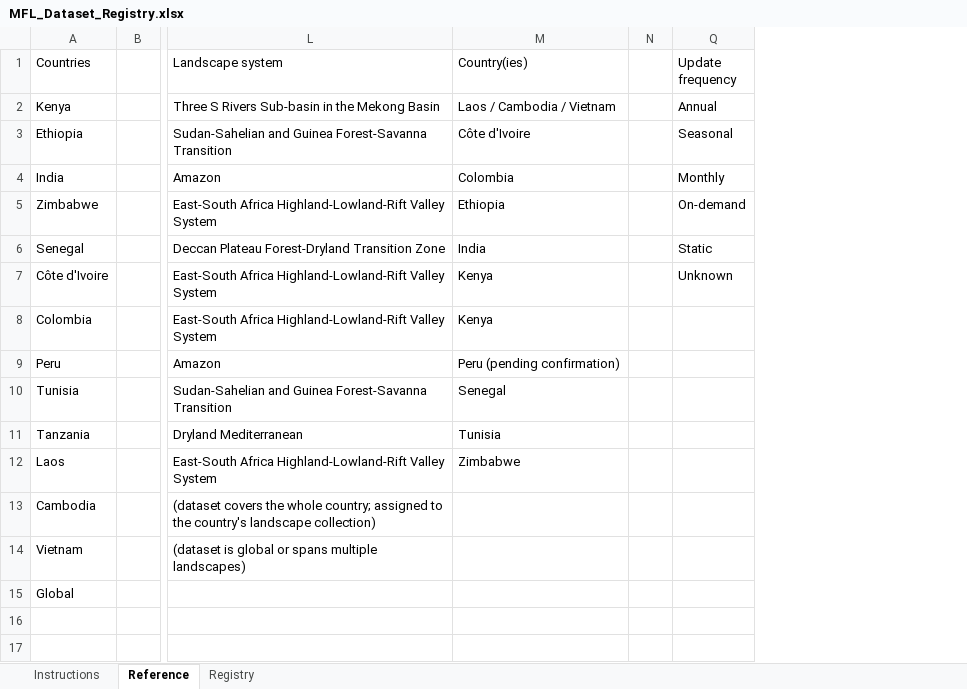
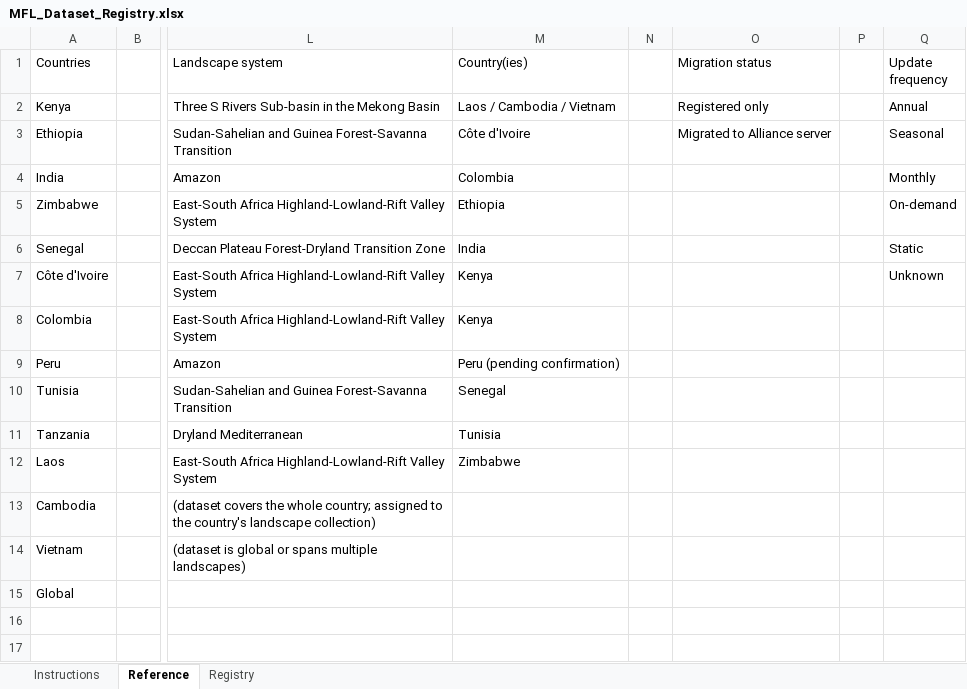
Before and after one commit to AoW2-MFL-CGIAR-Science-Program/MOSAIC_catalog, an Excel workbook: catalog/MFL_Dataset_Registry.xlsx, sheet Reference, drawn as a sheet; only a part is shown, gaps mark what is left out; values as stored, in another font and other column widths than the file's, no cell formats; table styles not drawn; the diff names each change by its address in the sheet, - before the commit and + after, or states it on an @@ line.

```diff
--- a/catalog/MFL_Dataset_Registry.xlsx (sheet Reference)
+++ b/catalog/MFL_Dataset_Registry.xlsx (sheet Reference)
@@ column O (Migration status) unhidden, rows 2-3: Registered only | Migrated to Alliance server @@
@@ column P unhidden, empty @@
```
Also changed, not shown: sheet Registry, sheet Instructions, cell formats, 2 other files.
